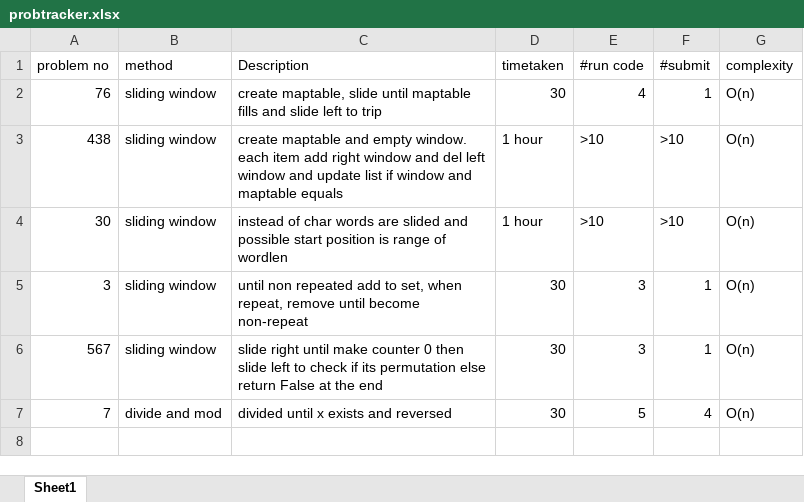
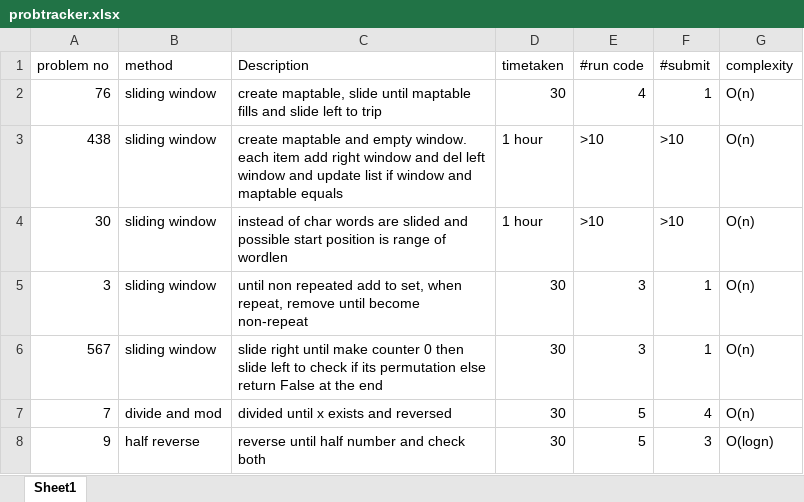
Before and after one commit to gokulramanaa/leedcodeanalysis, an Excel workbook: probtracker.xlsx, sheet Sheet1, drawn as a sheet; values as stored, in another font and other column widths than the file's, no borders; the diff names each change by its address in the sheet, - before the commit and + after, or states it on an @@ line.

```diff
--- a/probtracker.xlsx (sheet Sheet1)
+++ b/probtracker.xlsx (sheet Sheet1)
+row 8: 9 | half reverse | reverse until half number and check both | 30 | 5 | 3 | O(logn)
```
Also changed, not shown: 1 other file.
